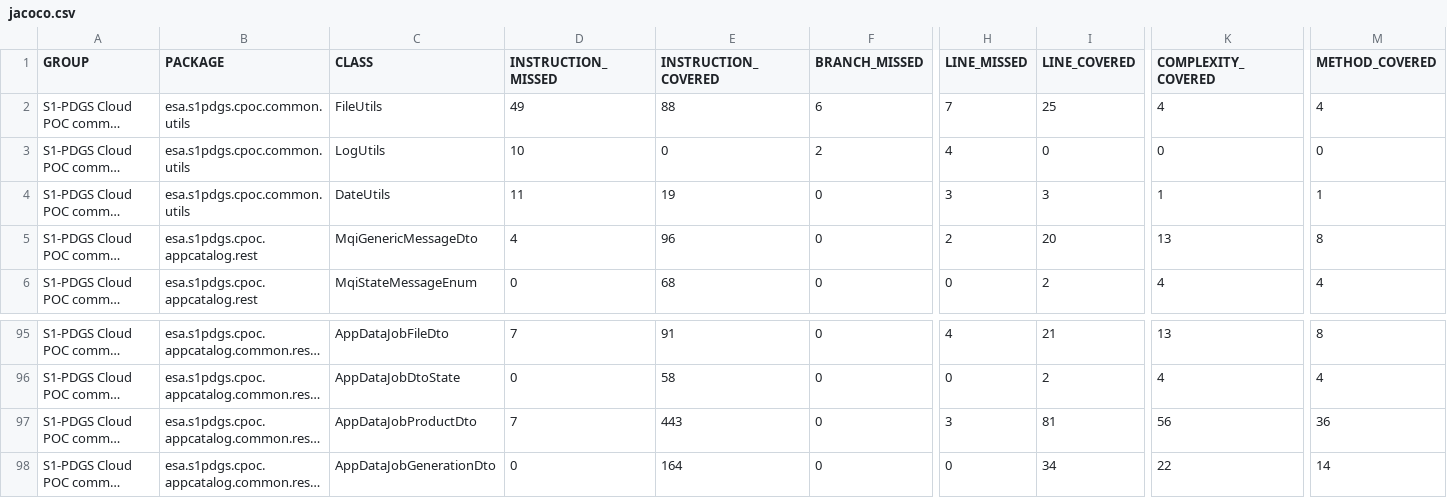
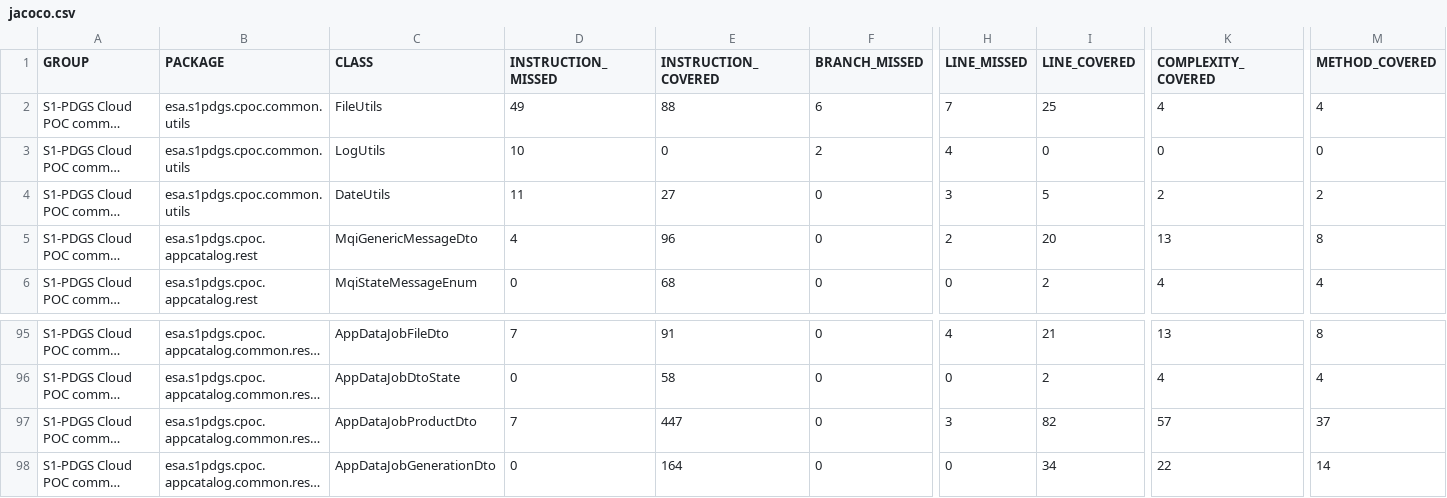
Before and after one commit to COPRS/production-common, a CSV file: build/html-reports/jacoco-ut/jacoco.csv, drawn as a sheet; only a part is shown, gaps mark what is left out; long unchanged cells end in …; the diff names each change by its address in the sheet, - before the commit and + after, or states it on an @@ line.

```diff
--- a/build/html-reports/jacoco-ut/jacoco.csv
+++ b/build/html-reports/jacoco-ut/jacoco.csv
-E4 (INSTRUCTION_COVERED): 19
+E4 (INSTRUCTION_COVERED): 27
-I4 (LINE_COVERED): 3
+I4 (LINE_COVERED): 5
-K4 (COMPLEXITY_COVERED): 1
+K4 (COMPLEXITY_COVERED): 2
-M4 (METHOD_COVERED): 1
+M4 (METHOD_COVERED): 2
-E97 (INSTRUCTION_COVERED): 443
+E97 (INSTRUCTION_COVERED): 447
-I97 (LINE_COVERED): 81
+I97 (LINE_COVERED): 82
-K97 (COMPLEXITY_COVERED): 56
+K97 (COMPLEXITY_COVERED): 57
-M97 (METHOD_COVERED): 36
+M97 (METHOD_COVERED): 37
```
Also changed, not shown: 16 other files.
